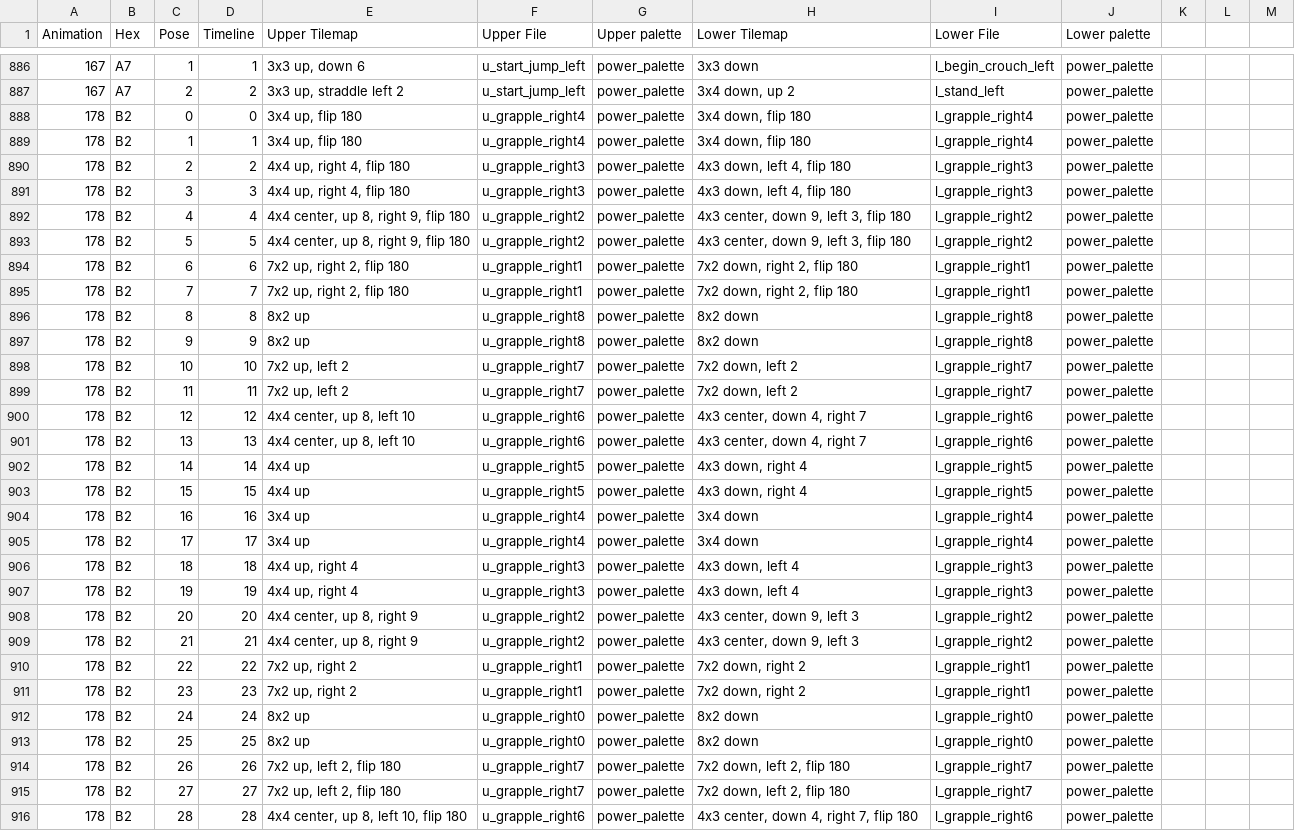
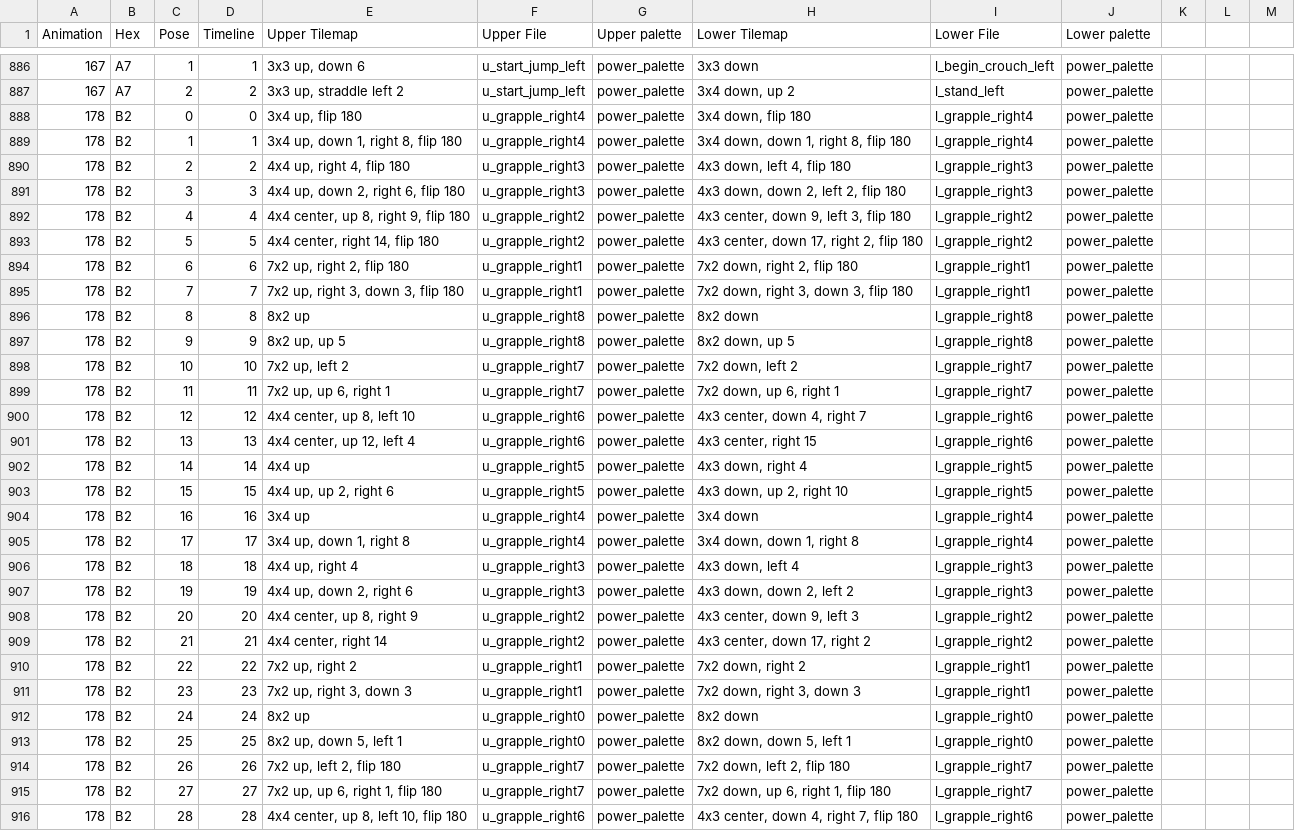
Before and after one commit to Artheau/SpriteSomething, a CSV file: resources/filemap.csv, drawn as a sheet; only a part is shown, gaps mark what is left out; the diff covers the shown part only.

```diff
--- a/resources/filemap.csv
+++ b/resources/filemap.csv
@@ -888,29 +888,29 @@ Animation;Hex;Pose;Timeline;Upper Tilemap;Upper File;Upper palette;Lower Tilemap
 178;B2;0;0;3x4 up, flip 180;u_grapple_right4;power_palette;3x4 down, flip 180;l_grapple_right4;power_palette;;;
-178;B2;1;1;3x4 up, flip 180;u_grapple_right4;power_palette;3x4 down, flip 180;l_grapple_right4;power_palette;;;
+178;B2;1;1;3x4 up, down 1, right 8, flip 180;u_grapple_right4;power_palette;3x4 down, down 1, right 8, flip 180;l_grapple_right4;power_palette;;;
 178;B2;2;2;4x4 up, right 4, flip 180;u_grapple_right3;power_palette;4x3 down, left 4, flip 180;l_grapple_right3;power_palette;;;
-178;B2;3;3;4x4 up, right 4, flip 180;u_grapple_right3;power_palette;4x3 down, left 4, flip 180;l_grapple_right3;power_palette;;;
+178;B2;3;3;4x4 up, down 2, right 6, flip 180;u_grapple_right3;power_palette;4x3 down, down 2, left 2, flip 180;l_grapple_right3;power_palette;;;
 178;B2;4;4;4x4 center, up 8, right 9, flip 180;u_grapple_right2;power_palette;4x3 center, down 9, left 3, flip 180;l_grapple_right2;power_palette;;;
-178;B2;5;5;4x4 center, up 8, right 9, flip 180;u_grapple_right2;power_palette;4x3 center, down 9, left 3, flip 180;l_grapple_right2;power_palette;;;
+178;B2;5;5;4x4 center, right 14, flip 180;u_grapple_right2;power_palette;4x3 center, down 17, right 2, flip 180;l_grapple_right2;power_palette;;;
 178;B2;6;6;7x2 up, right 2, flip 180;u_grapple_right1;power_palette;7x2 down, right 2, flip 180;l_grapple_right1;power_palette;;;
-178;B2;7;7;7x2 up, right 2, flip 180;u_grapple_right1;power_palette;7x2 down, right 2, flip 180;l_grapple_right1;power_palette;;;
+178;B2;7;7;7x2 up, right 3, down 3, flip 180;u_grapple_right1;power_palette;7x2 down, right 3, down 3, flip 180;l_grapple_right1;power_palette;;;
 178;B2;8;8;8x2 up;u_grapple_right8;power_palette;8x2 down;l_grapple_right8;power_palette;;;
-178;B2;9;9;8x2 up;u_grapple_right8;power_palette;8x2 down;l_grapple_right8;power_palette;;;
+178;B2;9;9;8x2 up, up 5;u_grapple_right8;power_palette;8x2 down, up 5;l_grapple_right8;power_palette;;;
 178;B2;10;10;7x2 up, left 2;u_grapple_right7;power_palette;7x2 down, left 2;l_grapple_right7;power_palette;;;
-178;B2;11;11;7x2 up, left 2;u_grapple_right7;power_palette;7x2 down, left 2;l_grapple_right7;power_palette;;;
+178;B2;11;11;7x2 up, up 6, right 1;u_grapple_right7;power_palette;7x2 down, up 6, right 1;l_grapple_right7;power_palette;;;
 178;B2;12;12;4x4 center, up 8, left 10;u_grapple_right6;power_palette;4x3 center, down 4, right 7;l_grapple_right6;power_palette;;;
-178;B2;13;13;4x4 center, up 8, left 10;u_grapple_right6;power_palette;4x3 center, down 4, right 7;l_grapple_right6;power_palette;;;
+178;B2;13;13;4x4 center, up 12, left 4;u_grapple_right6;power_palette;4x3 center, right 15;l_grapple_right6;power_palette;;;
 178;B2;14;14;4x4 up;u_grapple_right5;power_palette;4x3 down, right 4;l_grapple_right5;power_palette;;;
-178;B2;15;15;4x4 up;u_grapple_right5;power_palette;4x3 down, right 4;l_grapple_right5;power_palette;;;
+178;B2;15;15;4x4 up, up 2, right 6;u_grapple_right5;power_palette;4x3 down, up 2, right 10;l_grapple_right5;power_palette;;;
 178;B2;16;16;3x4 up;u_grapple_right4;power_palette;3x4 down;l_grapple_right4;power_palette;;;
-178;B2;17;17;3x4 up;u_grapple_right4;power_palette;3x4 down;l_grapple_right4;power_palette;;;
+178;B2;17;17;3x4 up, down 1, right 8;u_grapple_right4;power_palette;3x4 down, down 1, right 8;l_grapple_right4;power_palette;;;
 178;B2;18;18;4x4 up, right 4;u_grapple_right3;power_palette;4x3 down, left 4;l_grapple_right3;power_palette;;;
-178;B2;19;19;4x4 up, right 4;u_grapple_right3;power_palette;4x3 down, left 4;l_grapple_right3;power_palette;;;
+178;B2;19;19;4x4 up, down 2, right 6;u_grapple_right3;power_palette;4x3 down, down 2, left 2;l_grapple_right3;power_palette;;;
 178;B2;20;20;4x4 center, up 8, right 9;u_grapple_right2;power_palette;4x3 center, down 9, left 3;l_grapple_right2;power_palette;;;
-178;B2;21;21;4x4 center, up 8, right 9;u_grapple_right2;power_palette;4x3 center, down 9, left 3;l_grapple_right2;power_palette;;;
+178;B2;21;21;4x4 center, right 14;u_grapple_right2;power_palette;4x3 center, down 17, right 2;l_grapple_right2;power_palette;;;
 178;B2;22;22;7x2 up, right 2;u_grapple_right1;power_palette;7x2 down, right 2;l_grapple_right1;power_palette;;;
-178;B2;23;23;7x2 up, right 2;u_grapple_right1;power_palette;7x2 down, right 2;l_grapple_right1;power_palette;;;
+178;B2;23;23;7x2 up, right 3, down 3;u_grapple_right1;power_palette;7x2 down, right 3, down 3;l_grapple_right1;power_palette;;;
 178;B2;24;24;8x2 up;u_grapple_right0;power_palette;8x2 down;l_grapple_right0;power_palette;;;
-178;B2;25;25;8x2 up;u_grapple_right0;power_palette;8x2 down;l_grapple_right0;power_palette;;;
+178;B2;25;25;8x2 up, down 5, left 1;u_grapple_right0;power_palette;8x2 down, down 5, left 1;l_grapple_right0;power_palette;;;
 178;B2;26;26;7x2 up, left 2, flip 180;u_grapple_right7;power_palette;7x2 down, left 2, flip 180;l_grapple_right7;power_palette;;;
-178;B2;27;27;7x2 up, left 2, flip 180;u_grapple_right7;power_palette;7x2 down, left 2, flip 180;l_grapple_right7;power_palette;;;
+178;B2;27;27;7x2 up, up 6, right 1, flip 180;u_grapple_right7;power_palette;7x2 down, up 6, right 1, flip 180;l_grapple_right7;power_palette;;;
 178;B2;28;28;4x4 center, up 8, left 10, flip 180;u_grapple_right6;power_palette;4x3 center, down 4, right 7, flip 180;l_grapple_right6;power_palette;;;
```
Also changed, not shown: 101 edited cells elsewhere in this file, 4 other files.
